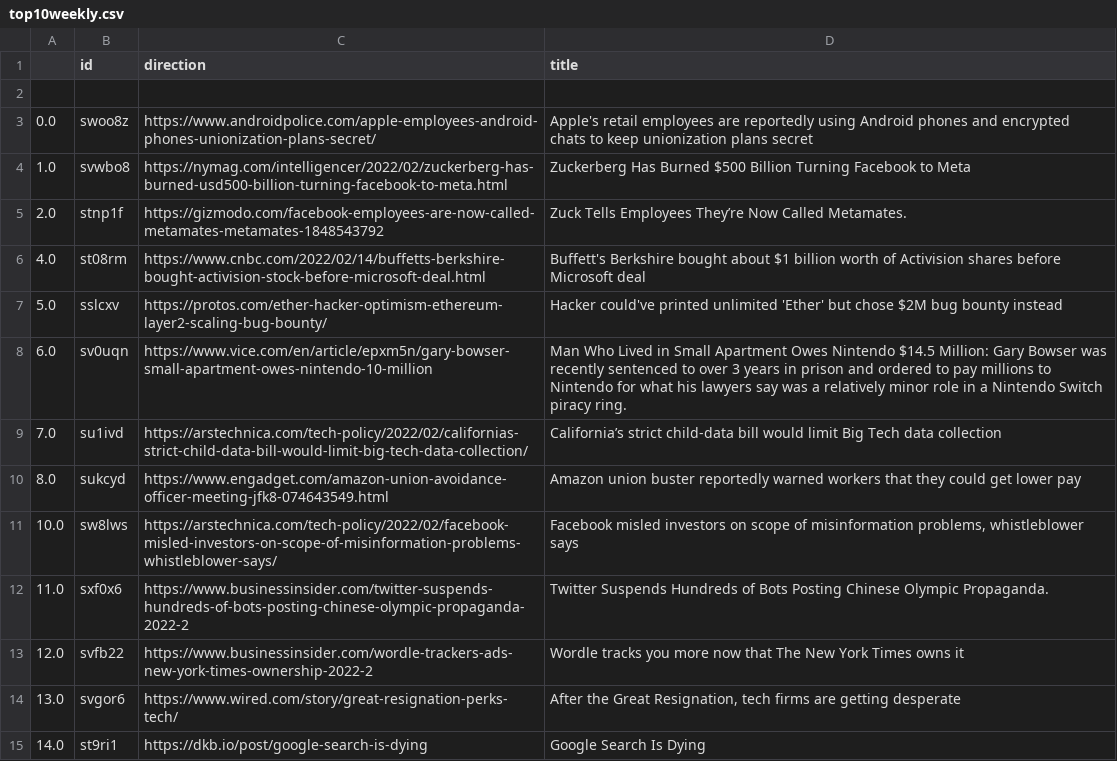
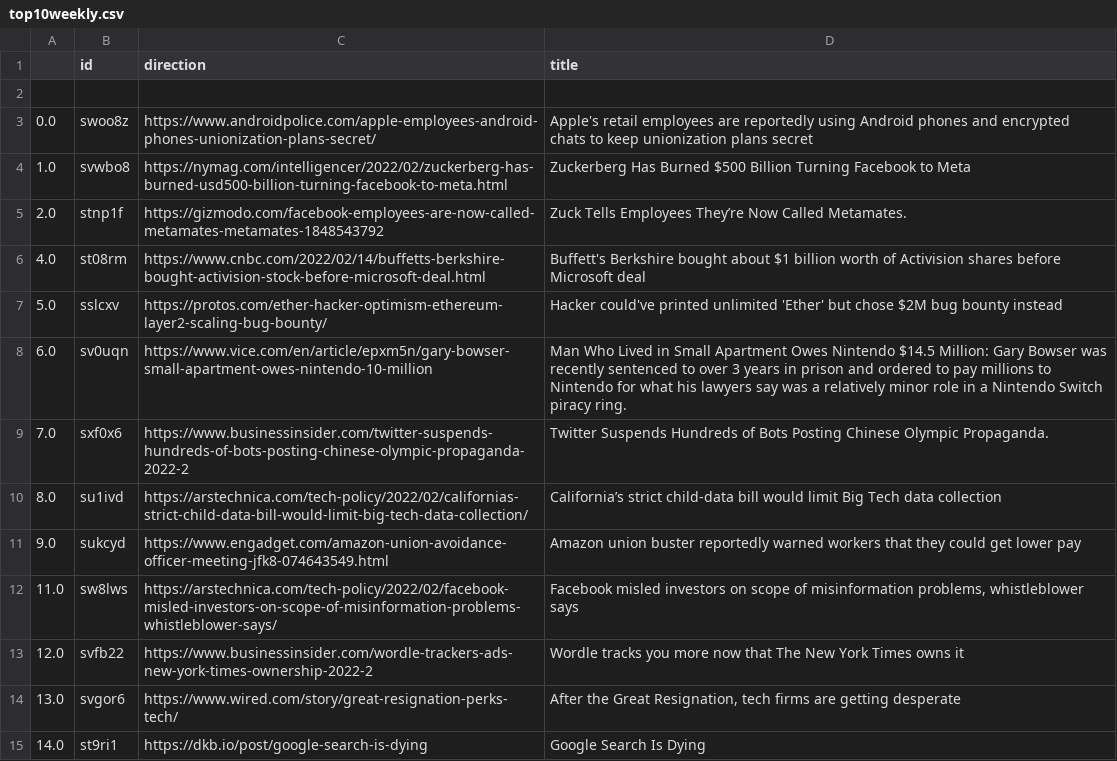
Before and after one commit to jesusyanez/Techline, a CSV file: top10weekly.csv, drawn as a sheet.

Commit message:
latest update

```diff
--- a/top10weekly.csv
+++ b/top10weekly.csv
@@ -8,6 +8,6 @@
 6.0,sv0uqn,https://www.vice.com/en/article/epxm5n/gary-bowser-small-apartment-owes-nintendo-10-million,Man Who Lived in Small Apartment Owes Nintendo $14.5 Million: Gary Bowser was recently sentenced to over 3 years in prison and ordered to pay millions to Nintendo for what his lawyers say was a relatively minor role in a Nintendo Switch piracy ring.
-7.0,su1ivd,https://arstechnica.com/tech-policy/2022/02/californias-strict-child-data-bill-would-limit-big-tech-data-collection/,California’s strict child-data bill would limit Big Tech data collection
-8.0,sukcyd,https://www.engadget.com/amazon-union-avoidance-officer-meeting-jfk8-074643549.html,Amazon union buster reportedly warned workers that they could get lower pay
-10.0,sw8lws,https://arstechnica.com/tech-policy/2022/02/facebook-misled-investors-on-scope-of-misinformation-problems-whistleblower-says/,"Facebook misled investors on scope of misinformation problems, whistleblower says"
-11.0,sxf0x6,https://www.businessinsider.com/twitter-suspends-hundreds-of-bots-posting-chinese-olympic-propaganda-2022-2,Twitter Suspends Hundreds of Bots Posting Chinese Olympic Propaganda.
+7.0,sxf0x6,https://www.businessinsider.com/twitter-suspends-hundreds-of-bots-posting-chinese-olympic-propaganda-2022-2,Twitter Suspends Hundreds of Bots Posting Chinese Olympic Propaganda.
+8.0,su1ivd,https://arstechnica.com/tech-policy/2022/02/californias-strict-child-data-bill-would-limit-big-tech-data-collection/,California’s strict child-data bill would limit Big Tech data collection
+9.0,sukcyd,https://www.engadget.com/amazon-union-avoidance-officer-meeting-jfk8-074643549.html,Amazon union buster reportedly warned workers that they could get lower pay
+11.0,sw8lws,https://arstechnica.com/tech-policy/2022/02/facebook-misled-investors-on-scope-of-misinformation-problems-whistleblower-says/,"Facebook misled investors on scope of misinformation problems, whistleblower says"
 12.0,svfb22,https://www.businessinsider.com/wordle-trackers-ads-new-york-times-ownership-2022-2,Wordle tracks you more now that The New York Times owns it
```
